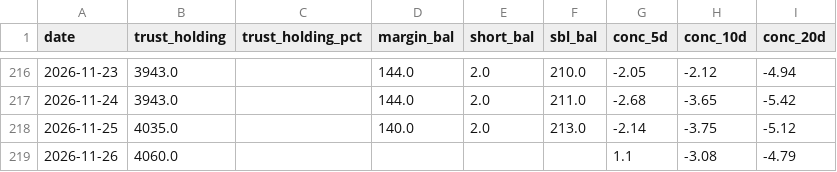
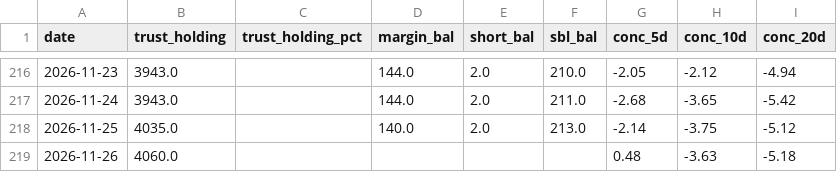
Before and after one commit to KentJJW/taiwan-chip-tracker, a CSV file: database/5274_aux.csv, drawn as a sheet; only a part is shown, gaps mark what is left out.

```diff
--- a/database/5274_aux.csv
+++ b/database/5274_aux.csv
@@ -218,2 +218,2 @@
 2026-11-25,4035.0,,140.0,2.0,213.0,-2.14,-3.75,-5.12
-2026-11-26,4060.0,,,,,1.1,-3.08,-4.79
+2026-11-26,4060.0,,,,,0.48,-3.63,-5.18
```
Also changed, not shown: database/2308_chips.csv, database/2454_chips.csv, 11 other files.
